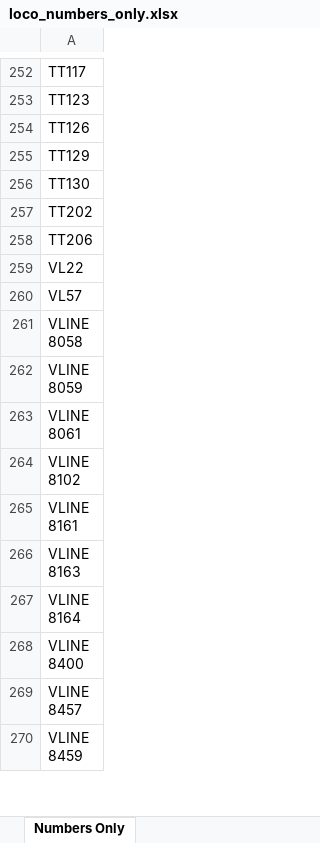
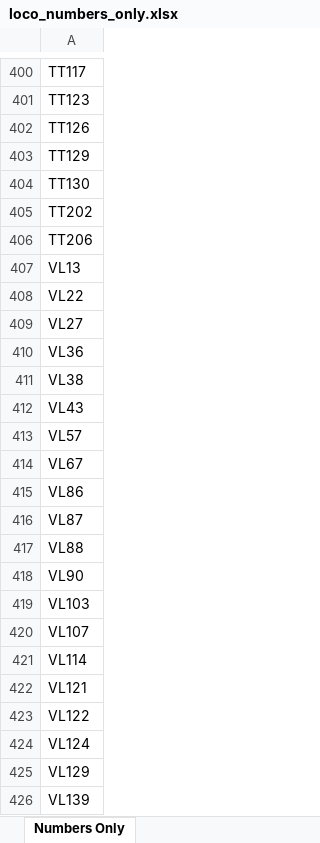
Before and after one commit to grahame21/railops-backend, an Excel workbook: static/downloads/loco_numbers_only.xlsx, sheet Numbers Only, drawn as a sheet; only a part is shown, gaps mark what is left out; the shorter side is filled out with more unchanged rows; values as stored, in another font and other column widths than the file's, no borders; the diff covers the shown part only; the diff names each change by its address in the sheet, - before the commit and + after, or states it on an @@ line.

```diff
--- a/static/downloads/loco_numbers_only.xlsx (sheet Numbers Only)
+++ b/static/downloads/loco_numbers_only.xlsx (sheet Numbers Only)
+row 407: VL13
+row 409: VL27
+row 410: VL36
+row 411: VL38
+row 412: VL43
+row 414: VL67
+row 415: VL86
+row 416: VL87
+row 417: VL88
+row 418: VL90
+row 419: VL103
+row 420: VL107
+row 421: VL114
+row 422: VL121
+row 423: VL122
+row 424: VL124
+row 425: VL129
+row 426: VL139
```
Also changed, not shown: 169 added rows elsewhere in this sheet, static/downloads/loco_database.xlsx, 8 other files.
